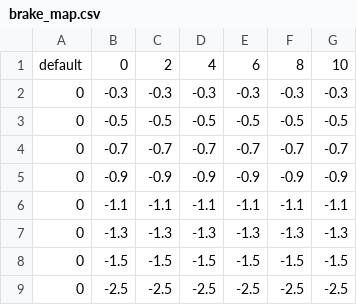
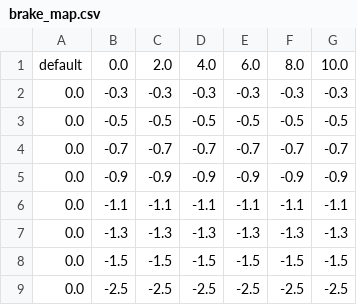
Before and after one commit to A-code2025/a-code_space, a CSV file: aichallenge/workspace/src/aichallenge_submit/aichallenge_submit_launch/data/brake_map.csv, drawn as a sheet.

```diff
--- a/aichallenge/workspace/src/aichallenge_submit/aichallenge_submit_launch/data/brake_map.csv
+++ b/aichallenge/workspace/src/aichallenge_submit/aichallenge_submit_launch/data/brake_map.csv
@@ -1,9 +1,9 @@
- default,0,2,4,6,8,10
-0,-0.3,-0.3,-0.3,-0.3,-0.3,-0.3
-0,-0.5,-0.5,-0.5,-0.5,-0.5,-0.5
-0,-0.7,-0.7,-0.7,-0.7,-0.7,-0.7
-0,-0.9,-0.9,-0.9,-0.9,-0.9,-0.9
-0,-1.1,-1.1,-1.1,-1.1,-1.1,-1.1
-0,-1.3,-1.3,-1.3,-1.3,-1.3,-1.3
-0,-1.5,-1.5,-1.5,-1.5,-1.5,-1.5
-0,-2.5,-2.5,-2.5,-2.5,-2.5,-2.5
+default,  0.0,  2.0,  4.0,  6.0,  8.0,  10.0
+     0.0, -0.3, -0.3, -0.3, -0.3, -0.3, -0.3
+     0.0, -0.5, -0.5, -0.5, -0.5, -0.5, -0.5
+     0.0, -0.7, -0.7, -0.7, -0.7, -0.7, -0.7
+     0.0, -0.9, -0.9, -0.9, -0.9, -0.9, -0.9
+     0.0, -1.1, -1.1, -1.1, -1.1, -1.1, -1.1
+     0.0, -1.3, -1.3, -1.3, -1.3, -1.3, -1.3
+     0.0, -1.5, -1.5, -1.5, -1.5, -1.5, -1.5
+     0.0, -2.5, -2.5, -2.5, -2.5, -2.5, -2.5
```
Also changed, not shown: aichallenge/workspace/src/aichallenge_submit/simple_trajectory_generator/data/optimizedrajectory.csv, 2 other files.
